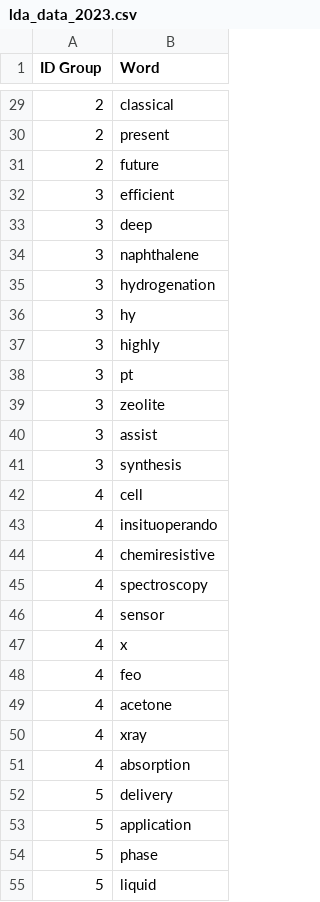
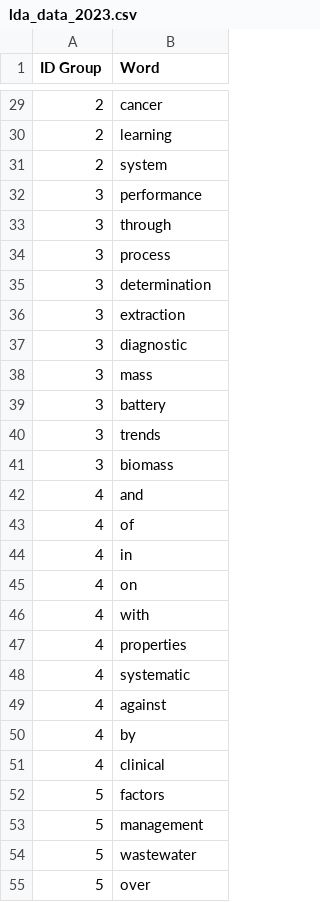
Before and after one commit to Xueying-Ya/Airflow-lda-llm-chatbot, a CSV file: dags/services/data/lda_data_2023.csv, drawn as a sheet; only a part is shown, gaps mark what is left out; the diff covers the shown part only.

```diff
--- a/dags/services/data/lda_data_2023.csv
+++ b/dags/services/data/lda_data_2023.csv
@@ -29,27 +29,27 @@ ID Group,Word
-2,classical
-2,present
-2,future
-3,efficient
-3,deep
-3,naphthalene
-3,hydrogenation
-3,hy
-3,highly
-3,pt
-3,zeolite
-3,assist
-3,synthesis
-4,cell
-4,insituoperando
-4,chemiresistive
-4,spectroscopy
-4,sensor
-4,x
-4,feo
-4,acetone
-4,xray
-4,absorption
-5,delivery
-5,application
-5,phase
-5,liquid
+2,cancer
+2,learning
+2,system
+3,performance
+3,through
+3,process
+3,determination
+3,extraction
+3,diagnostic
+3,mass
+3,battery
+3,trends
+3,biomass
+4,and
+4,of
+4,in
+4,on
+4,with
+4,properties
+4,systematic
+4,against
+4,by
+4,clinical
+5,factors
+5,management
+5,wastewater
+5,over
```
Also changed, not shown: 5 added rows, 5 removed rows and 66 edited cells elsewhere in this file, 25 other files.
